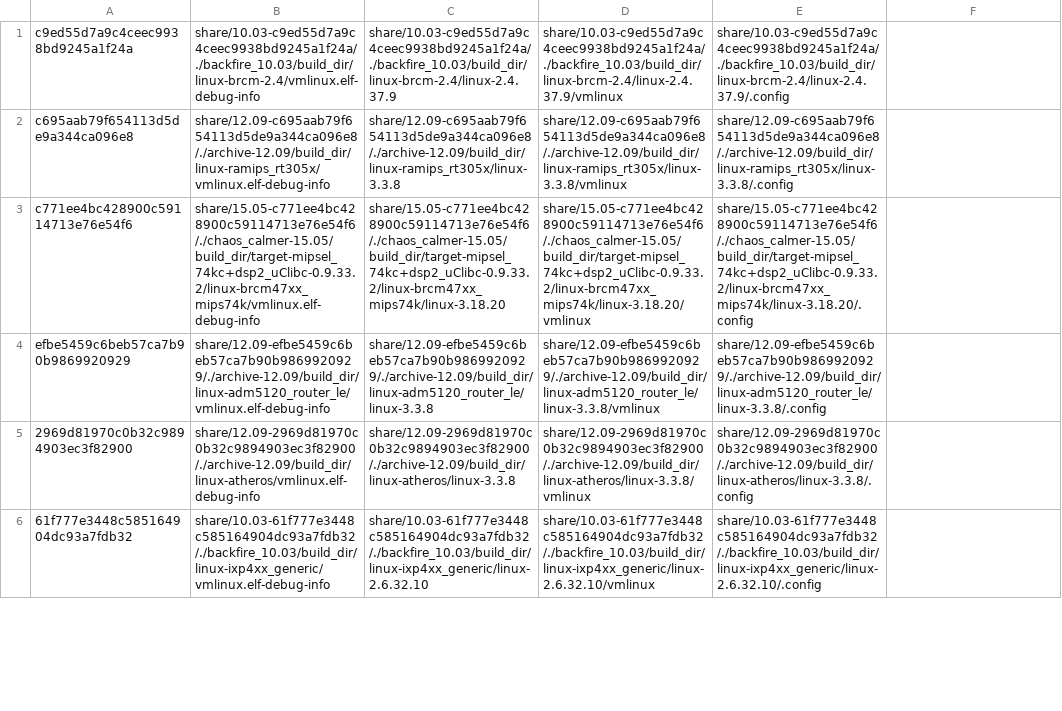
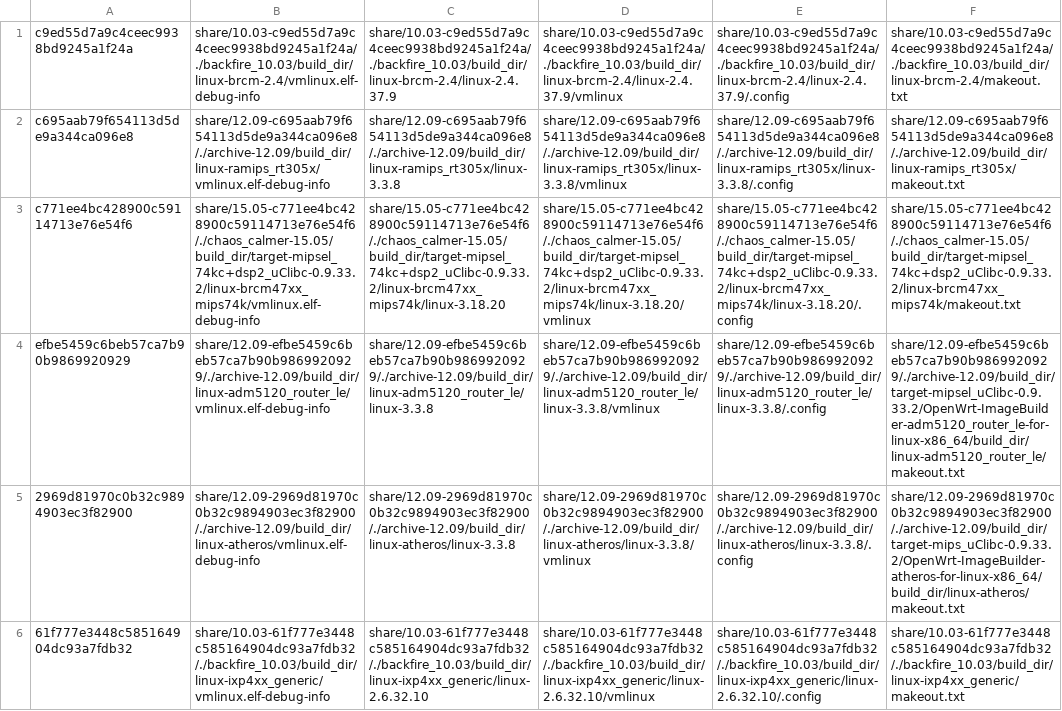
Before and after one commit to cyruscyliu/openwrt-build-docker, a CSV file: support_list.csv, drawn as a sheet; only a part is shown; the diff covers the shown part only; the diff names each change by its address in the sheet, - before the commit and + after, or states it on an @@ line.

Commit message:
support all finally

```diff
--- a/support_list.csv
+++ b/support_list.csv
-F1: (empty)
+F1: share/10.03-c9ed55d7a9c4ceec9938bd9245a1f24a/./backfire_10.03/build_dir/linux-brcm-2.4/makeout.txt
-F2: (empty)
+F2: share/12.09-c695aab79f654113d5de9a344ca096e8/./archive-12.09/build_dir/linux-ramips_rt305x/makeout.txt
-F3: (empty)
+F3: share/15.05-c771ee4bc428900c59114713e76e54f6/./chaos_calmer-15.05/build_dir/target-mipsel_74kc+dsp2_uClibc-0.9.33.2/linux-brcm47xx_mips74k/makeout.txt
-F4: (empty)
+F4: share/12.09-efbe5459c6beb57ca7b90b9869920929/./archive-12.09/build_dir/target-mipsel_uClibc-0.9.33.2/OpenWrt-ImageBuilder-adm5120_router_le-for-linux-x86_64/build_dir/linux-adm5120_router_le/makeout.txt
-F5: (empty)
+F5: share/12.09-2969d81970c0b32c9894903ec3f82900/./archive-12.09/build_dir/target-mips_uClibc-0.9.33.2/OpenWrt-ImageBuilder-atheros-for-linux-x86_64/build_dir/linux-atheros/makeout.txt
-F6: (empty)
+F6: share/10.03-61f777e3448c585164904dc93a7fdb32/./backfire_10.03/build_dir/linux-ixp4xx_generic/makeout.txt
```
Also changed, not shown: 1 added row and 22 edited cells elsewhere in this file, 6 other files.
